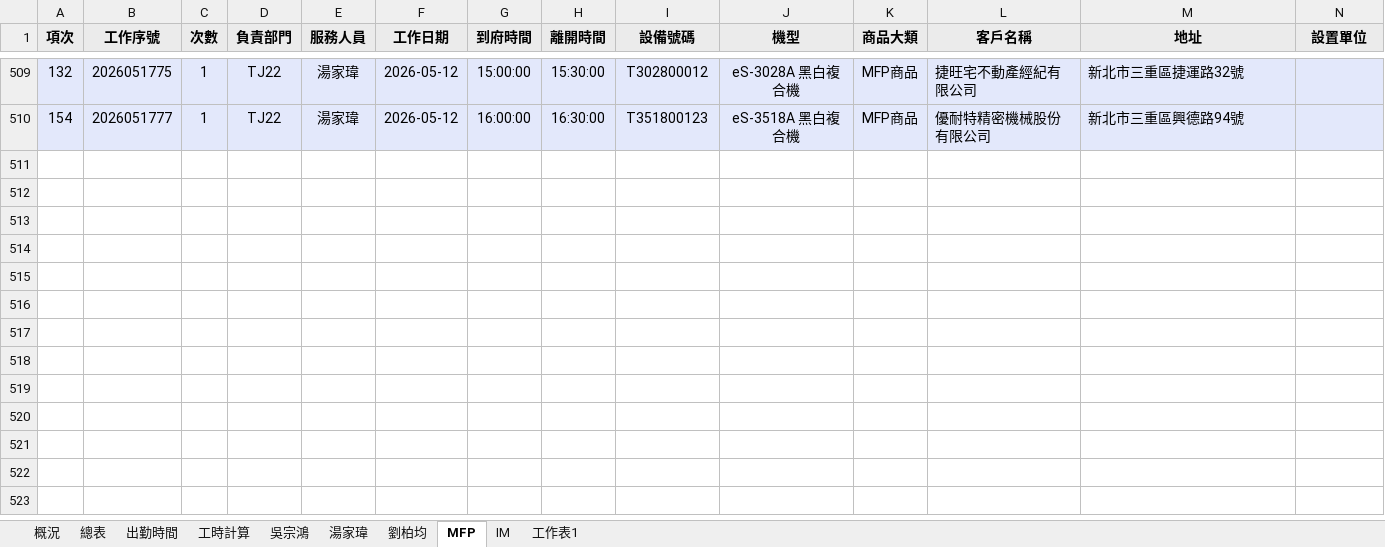
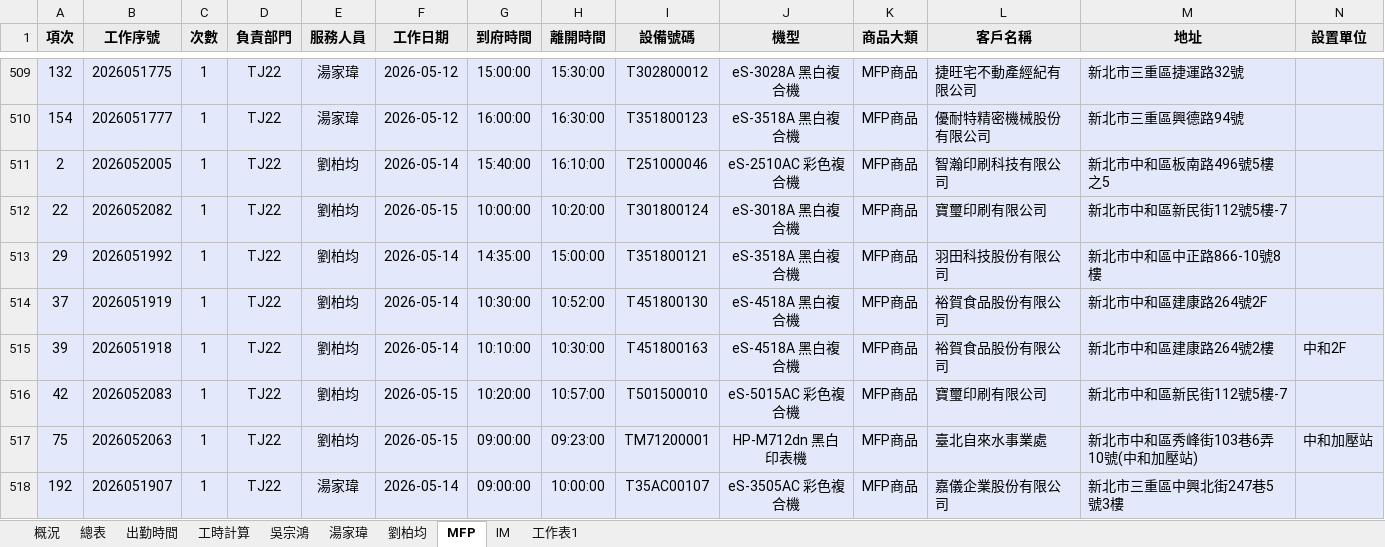
Before and after one commit to Yang-0419-di/FW_2, an Excel workbook: MFP/MFP.xlsx, sheet MFP, drawn as a sheet; only a part is shown, gaps mark what is left out; values as stored, in another font and other column widths than the file's, no borders; rows hold the shown columns only; the diff names each change by its address in the sheet, - before the commit and + after, or states it on an @@ line.

```diff
--- a/MFP/MFP.xlsx (sheet MFP)
+++ b/MFP/MFP.xlsx (sheet MFP)
+row 511: 2 | 2026052005 | 1 | TJ22 | 劉柏均 | 2026-05-14 | 15:40:00 | 16:10:00 | T251000046 | eS-2510AC 彩色複合機 | MFP商品 | 智瀚印刷科技有限公司 | 新北市中和區板南路496號5樓之5
+row 512: 22 | 2026052082 | 1 | TJ22 | 劉柏均 | 2026-05-15 | 10:00:00 | 10:20:00 | T301800124 | eS-3018A 黑白複合機 | MFP商品 | 寶璽印刷有限公司 | 新北市中和區新民街112號5樓-7
+row 513: 29 | 2026051992 | 1 | TJ22 | 劉柏均 | 2026-05-14 | 14:35:00 | 15:00:00 | T351800121 | eS-3518A 黑白複合機 | MFP商品 | 羽田科技股份有限公司 | 新北市中和區中正路866-10號8樓
+row 514: 37 | 2026051919 | 1 | TJ22 | 劉柏均 | 2026-05-14 | 10:30:00 | 10:52:00 | T451800130 | eS-4518A 黑白複合機 | MFP商品 | 裕賀食品股份有限公司 | 新北市中和區建康路264號2F
+row 515: 39 | 2026051918 | 1 | TJ22 | 劉柏均 | 2026-05-14 | 10:10:00 | 10:30:00 | T451800163 | eS-4518A 黑白複合機 | MFP商品 | 裕賀食品股份有限公司 | 新北市中和區建康路264號2樓 | 中和2F
+row 516: 42 | 2026052083 | 1 | TJ22 | 劉柏均 | 2026-05-15 | 10:20:00 | 10:57:00 | T501500010 | eS-5015AC 彩色複合機 | MFP商品 | 寶璽印刷有限公司 | 新北市中和區新民街112號5樓-7
+row 517: 75 | 2026052063 | 1 | TJ22 | 劉柏均 | 2026-05-15 | 09:00:00 | 09:23:00 | TM71200001 | HP-M712dn 黑白印表機 | MFP商品 | 臺北自來水事業處 | 新北市中和區秀峰街103巷6弄10號(中和加壓站) | 中和加壓站
+row 518: 192 | 2026051907 | 1 | TJ22 | 湯家瑋 | 2026-05-14 | 09:00:00 | 10:00:00 | T35AC00107 | eS-3505AC 彩色複合機 | MFP商品 | 嘉儀企業股份有限公司 | 新北市三重區中興北街247巷5號3樓
```
Also changed, not shown: sheet IM, sheet 出勤時間, sheet 工時計算, hidden cells, charts or pictures, IM/202605_HL_Maintain_Report.xlsx, IM/202605_Service_Count_Report.xlsx, 6 other files.
